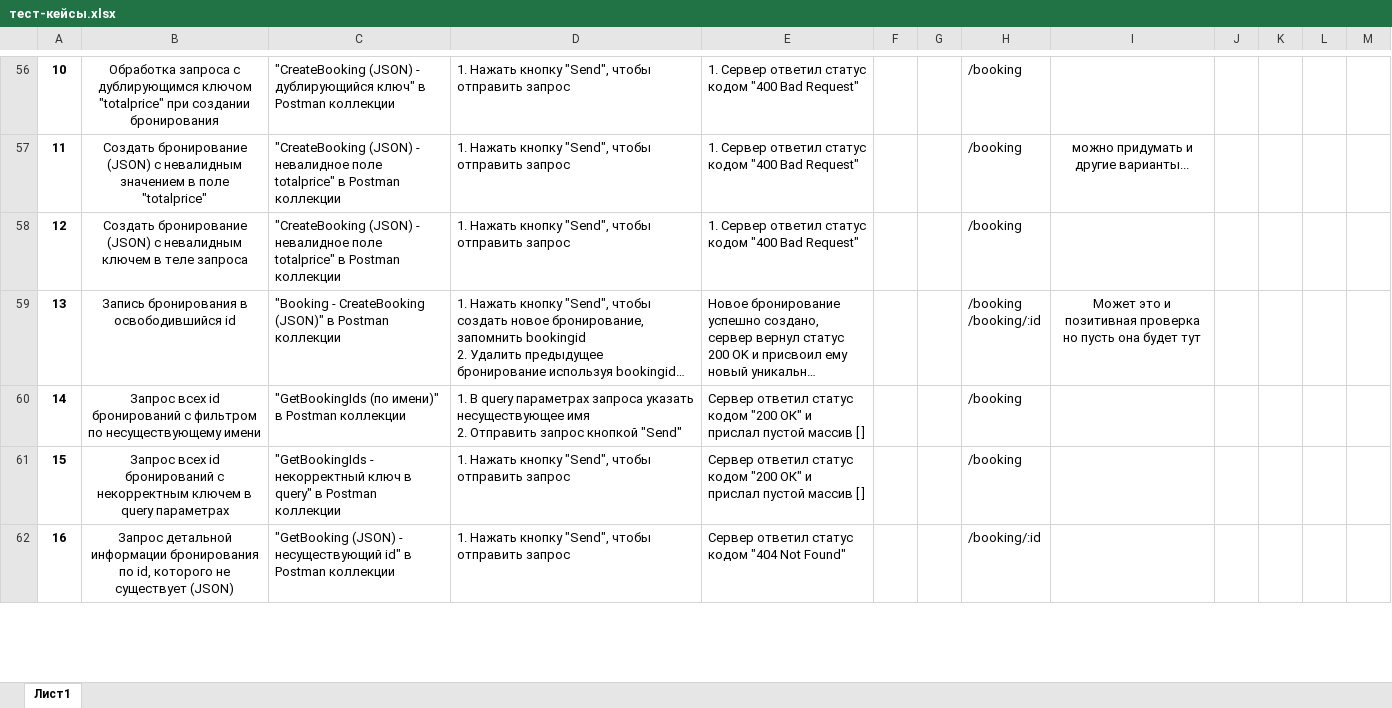
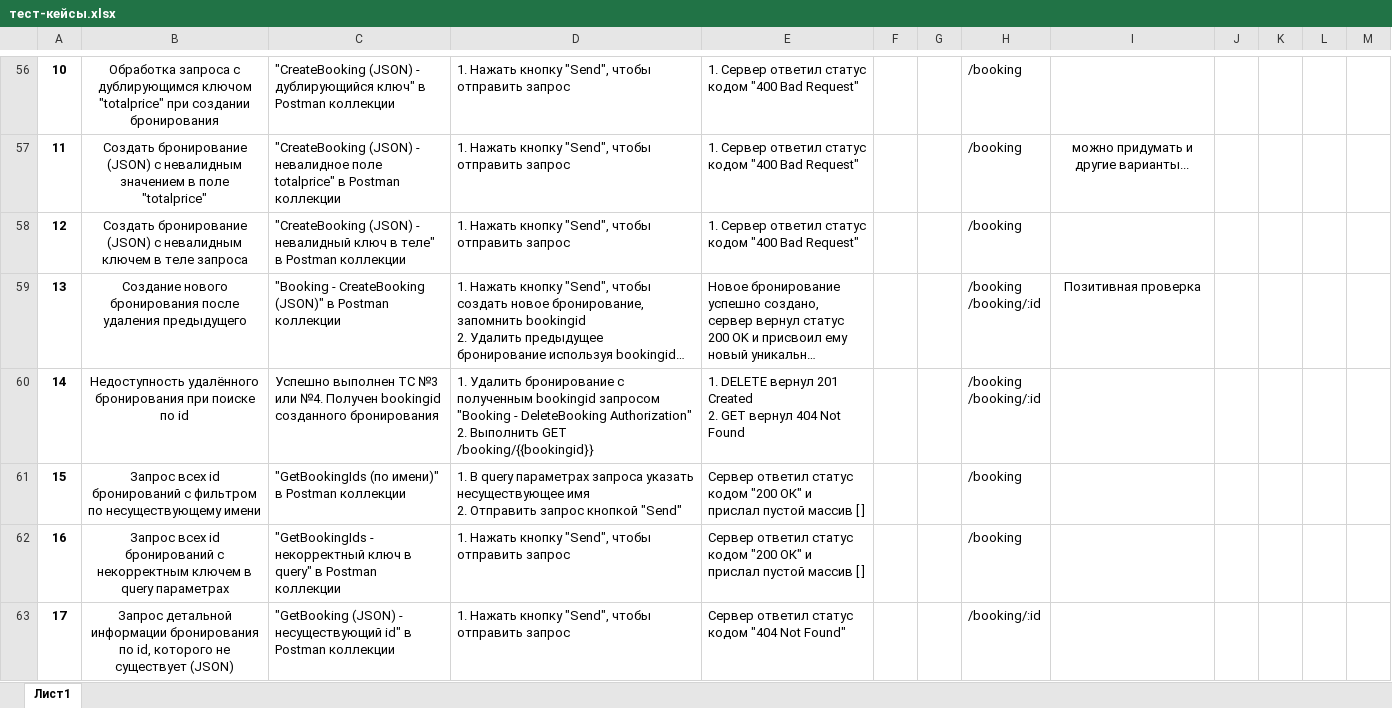
Before and after one commit to Abrikos1407Krecker228/pet-project-rest-api-crud, an Excel workbook: тест кейсы/тест-кейсы.xlsx, sheet Лист1, drawn as a sheet; only a part is shown, gaps mark what is left out; long unchanged cells end in …; values as stored, in another font and other column widths than the file's, no borders; charts and pictures not drawn; addresses are those after the commit; ↵ is a line break in a cell; the diff covers the shown part only; the diff names each change by its address in the sheet, - before the commit and + after, or states it on an @@ line.

Commit message:
Небольшие правки с chatgpt

```diff
--- a/тест кейсы/тест-кейсы.xlsx (sheet Лист1)
+++ b/тест кейсы/тест-кейсы.xlsx (sheet Лист1)
-C58: …(JSON) - невалидное поле totalprice" в Postman…
+C58: …(JSON) - невалидный ключ в теле" в Postman…
-B59: Запись бронирования в освободившийся id
+B59: Создание нового бронирования после удаления предыдущего
-I59: Может это и позитивная проверка но пусть она будет тут
+I59: Позитивная проверка
+row 60: 14 | Недоступность удалённого бронирования при поиске по id | Успешно выполнен ТС №3 или №4. Получен bookingid созданного бронирования | 1. Удалить бронирование с полученным bookingid запросом "Booking - DeleteBooking Authorization" ↵ 2. Выполнить GET /booking/{{bookingid}} | 1. DELETE вернул 201 Created ↵ 2. GET вернул 404 Not Found |  |  | /booking ↵ /booking/:id
-A61: 14
+A61: 15
-A62: 15
+A62: 16
-A63: 16
+A63: 17
```
Also changed, not shown: 3 added rows and 9 edited cells elsewhere in this sheet.
